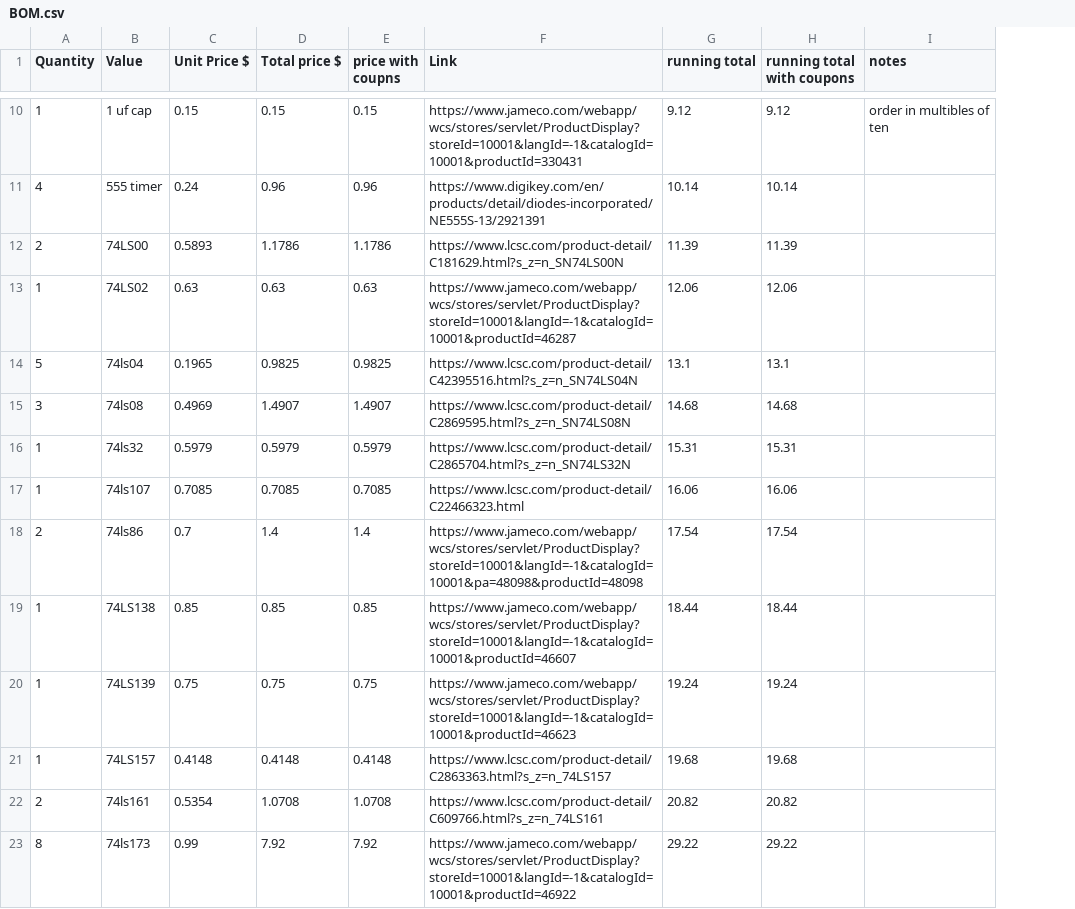
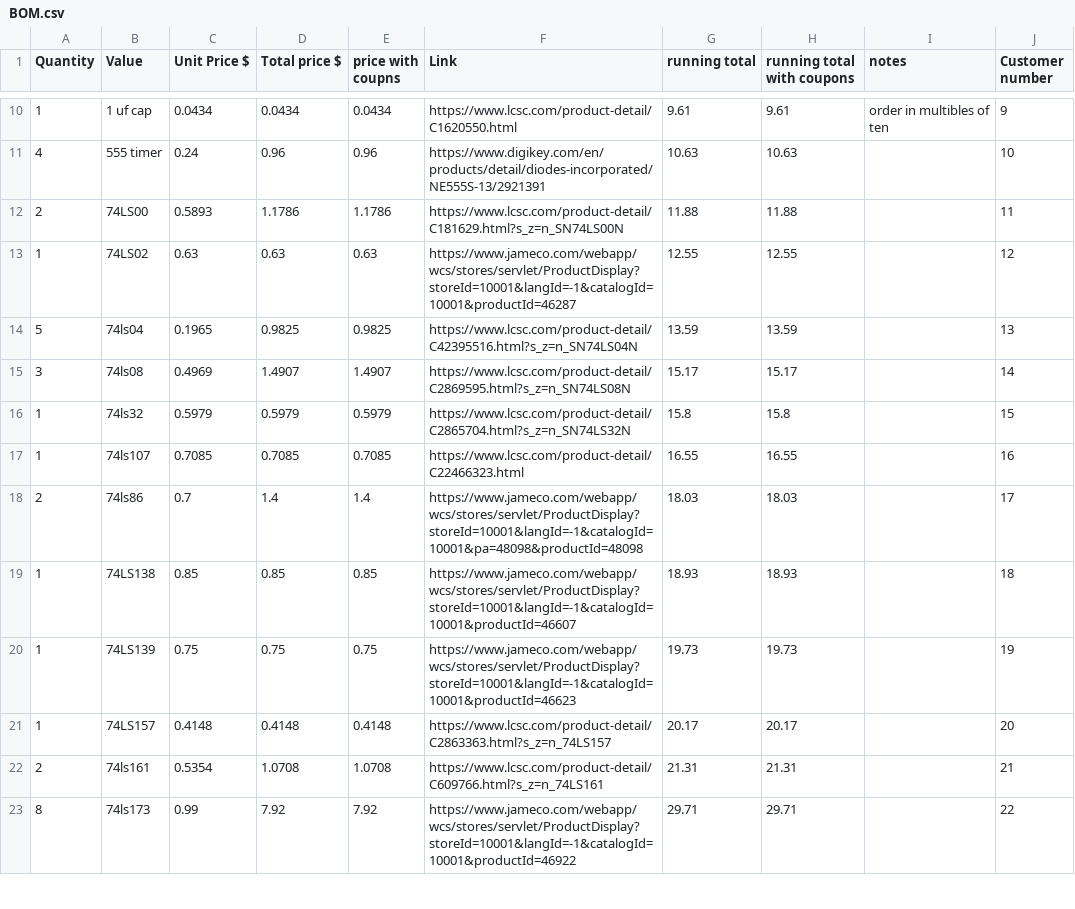
Before and after one commit to dragonruler1000/8-bit_computer, a CSV file: BOM.csv, drawn as a sheet; only a part is shown, gaps mark what is left out; the diff covers the shown part only; the diff names each change by its address in the sheet, - before the commit and + after, or states it on an @@ line.

Commit message:
updated BOM to match full prices

```diff
--- a/BOM.csv
+++ b/BOM.csv
+column J (Customer number), rows 10-23: 9 | 10 | 11 | 12 | 13 | 14 | 15 | 16 | 17 | 18 | 19 | 20 | 21 | 22
-C10 (Unit Price $): 0.15
+C10 (Unit Price $): 0.0434
-D10 (Total price $): 0.15
+D10 (Total price $): 0.0434
-E10 (price with coupns): 0.15
+E10 (price with coupns): 0.0434
-F10 (Link): https://www.jameco.com/webapp/wcs/stores/servlet/ProductDisplay?storeId=10001&langId=-1&catalogId=10001&productId=330431
+F10 (Link): https://www.lcsc.com/product-detail/C1620550.html
-G10 (running total): 9.12
+G10 (running total): 9.61
-H10 (running total with coupons): 9.12
+H10 (running total with coupons): 9.61
-G11 (running total): 10.14
+G11 (running total): 10.63
-H11 (running total with coupons): 10.14
+H11 (running total with coupons): 10.63
-G12 (running total): 11.39
+G12 (running total): 11.88
-H12 (running total with coupons): 11.39
+H12 (running total with coupons): 11.88
-G13 (running total): 12.06
+G13 (running total): 12.55
-H13 (running total with coupons): 12.06
+H13 (running total with coupons): 12.55
-G14 (running total): 13.1
+G14 (running total): 13.59
-H14 (running total with coupons): 13.1
+H14 (running total with coupons): 13.59
-G15 (running total): 14.68
+G15 (running total): 15.17
-H15 (running total with coupons): 14.68
+H15 (running total with coupons): 15.17
-G16 (running total): 15.31
+G16 (running total): 15.8
-H16 (running total with coupons): 15.31
+H16 (running total with coupons): 15.8
-G17 (running total): 16.06
+G17 (running total): 16.55
-H17 (running total with coupons): 16.06
+H17 (running total with coupons): 16.55
-G18 (running total): 17.54
+G18 (running total): 18.03
-H18 (running total with coupons): 17.54
+H18 (running total with coupons): 18.03
-G19 (running total): 18.44
+G19 (running total): 18.93
-H19 (running total with coupons): 18.44
+H19 (running total with coupons): 18.93
-G20 (running total): 19.24
+G20 (running total): 19.73
-H20 (running total with coupons): 19.24
+H20 (running total with coupons): 19.73
-G21 (running total): 19.68
+G21 (running total): 20.17
-H21 (running total with coupons): 19.68
+H21 (running total with coupons): 20.17
-G22 (running total): 20.82
+G22 (running total): 21.31
-H22 (running total with coupons): 20.82
+H22 (running total with coupons): 21.31
-G23 (running total): 29.22
+G23 (running total): 29.71
-H23 (running total with coupons): 29.22
+H23 (running total with coupons): 29.71
```
Also changed, not shown: 71 edited cells elsewhere in this file, 28 other files.
